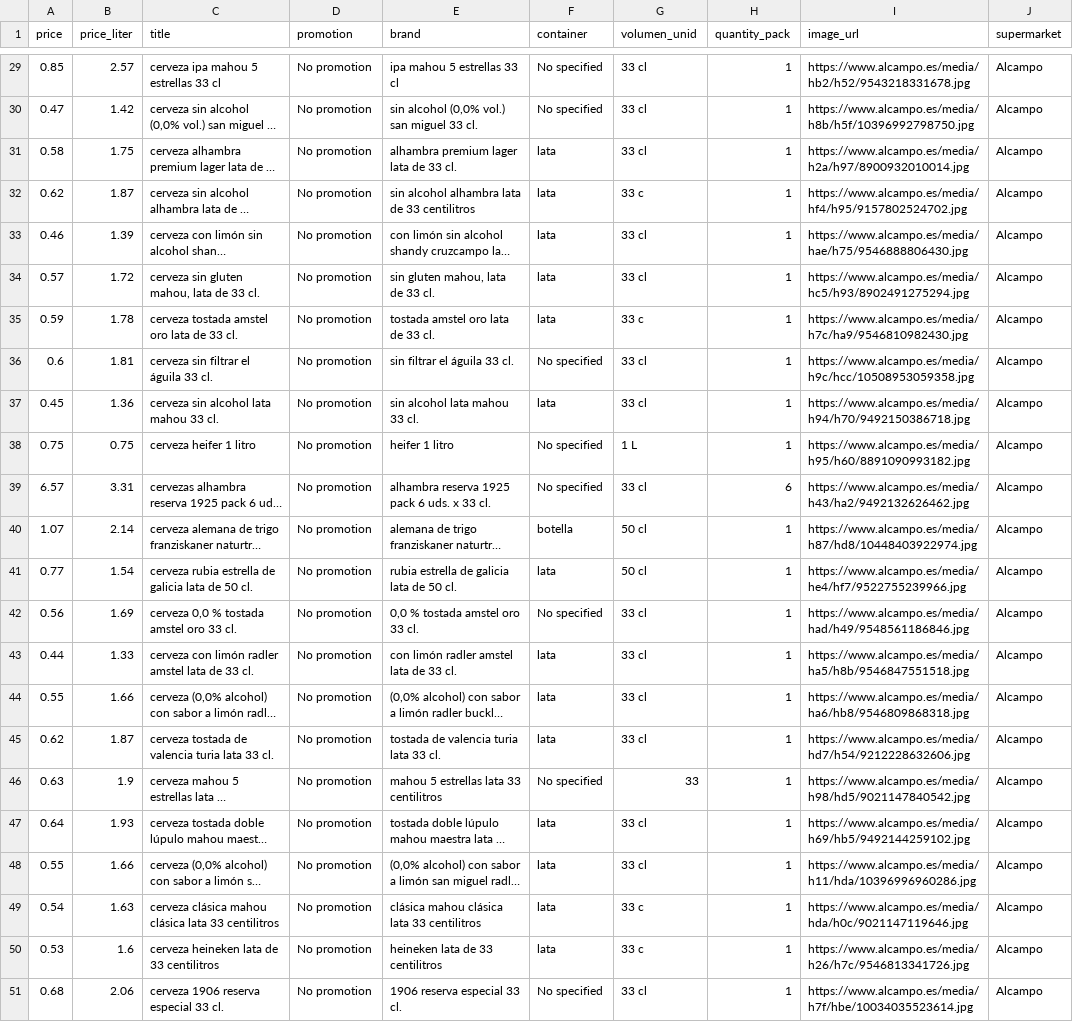
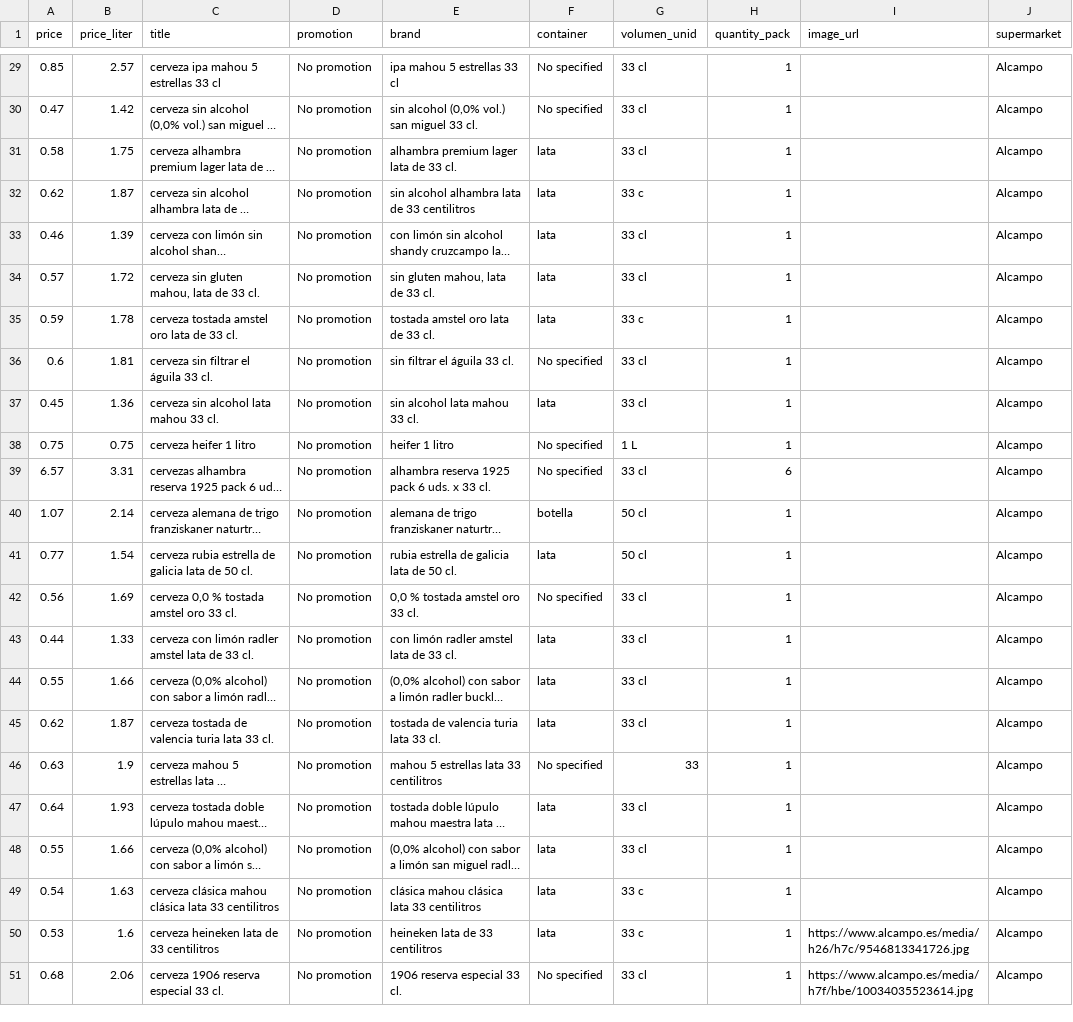
Before and after one commit to ivancompany92/birras-pipol-house-web, a CSV file: data/processed/data_beer_alcampo.csv, drawn as a sheet; only a part is shown, gaps mark what is left out; long unchanged cells end in …; the diff covers the shown part only; the diff names each change by its address in the sheet, - before the commit and + after, or states it on an @@ line.

```diff
--- a/data/processed/data_beer_alcampo.csv
+++ b/data/processed/data_beer_alcampo.csv
-I29 (image_url): https://www.alcampo.es/media/hb2/h52/9543218331678.jpg
+I29 (image_url): (empty)
-I30 (image_url): https://www.alcampo.es/media/h8b/h5f/10396992798750.jpg
+I30 (image_url): (empty)
-I31 (image_url): https://www.alcampo.es/media/h2a/h97/8900932010014.jpg
+I31 (image_url): (empty)
-I32 (image_url): https://www.alcampo.es/media/hf4/h95/9157802524702.jpg
+I32 (image_url): (empty)
-I33 (image_url): https://www.alcampo.es/media/hae/h75/9546888806430.jpg
+I33 (image_url): (empty)
-I34 (image_url): https://www.alcampo.es/media/hc5/h93/8902491275294.jpg
+I34 (image_url): (empty)
-I35 (image_url): https://www.alcampo.es/media/h7c/ha9/9546810982430.jpg
+I35 (image_url): (empty)
-I36 (image_url): https://www.alcampo.es/media/h9c/hcc/10508953059358.jpg
+I36 (image_url): (empty)
-I37 (image_url): https://www.alcampo.es/media/h94/h70/9492150386718.jpg
+I37 (image_url): (empty)
-I38 (image_url): https://www.alcampo.es/media/h95/h60/8891090993182.jpg
+I38 (image_url): (empty)
-I39 (image_url): https://www.alcampo.es/media/h43/ha2/9492132626462.jpg
+I39 (image_url): (empty)
-I40 (image_url): https://www.alcampo.es/media/h87/hd8/10448403922974.jpg
+I40 (image_url): (empty)
-I41 (image_url): https://www.alcampo.es/media/he4/hf7/9522755239966.jpg
+I41 (image_url): (empty)
-I42 (image_url): https://www.alcampo.es/media/had/h49/9548561186846.jpg
+I42 (image_url): (empty)
-I43 (image_url): https://www.alcampo.es/media/ha5/h8b/9546847551518.jpg
+I43 (image_url): (empty)
-I44 (image_url): https://www.alcampo.es/media/ha6/hb8/9546809868318.jpg
+I44 (image_url): (empty)
-I45 (image_url): https://www.alcampo.es/media/hd7/h54/9212228632606.jpg
+I45 (image_url): (empty)
-I46 (image_url): https://www.alcampo.es/media/h98/hd5/9021147840542.jpg
+I46 (image_url): (empty)
-I47 (image_url): https://www.alcampo.es/media/h69/hb5/9492144259102.jpg
+I47 (image_url): (empty)
-I48 (image_url): https://www.alcampo.es/media/h11/hda/10396996960286.jpg
+I48 (image_url): (empty)
-I49 (image_url): https://www.alcampo.es/media/hda/h0c/9021147119646.jpg
+I49 (image_url): (empty)
```
Also changed, not shown: 27 edited cells elsewhere in this file, data/processed/data_beer_eroski.csv, data/processed/data_beer_total.csv.
